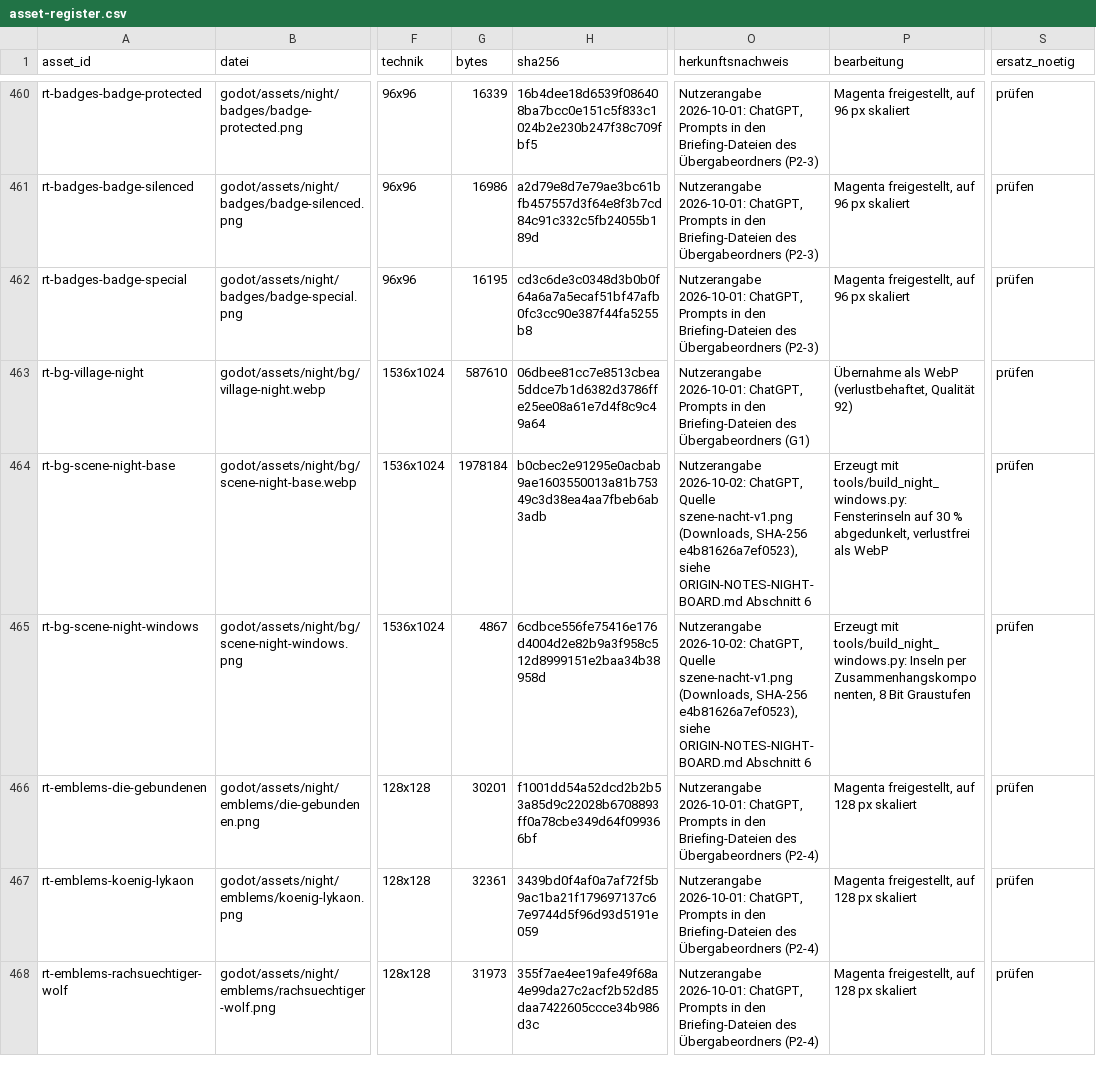
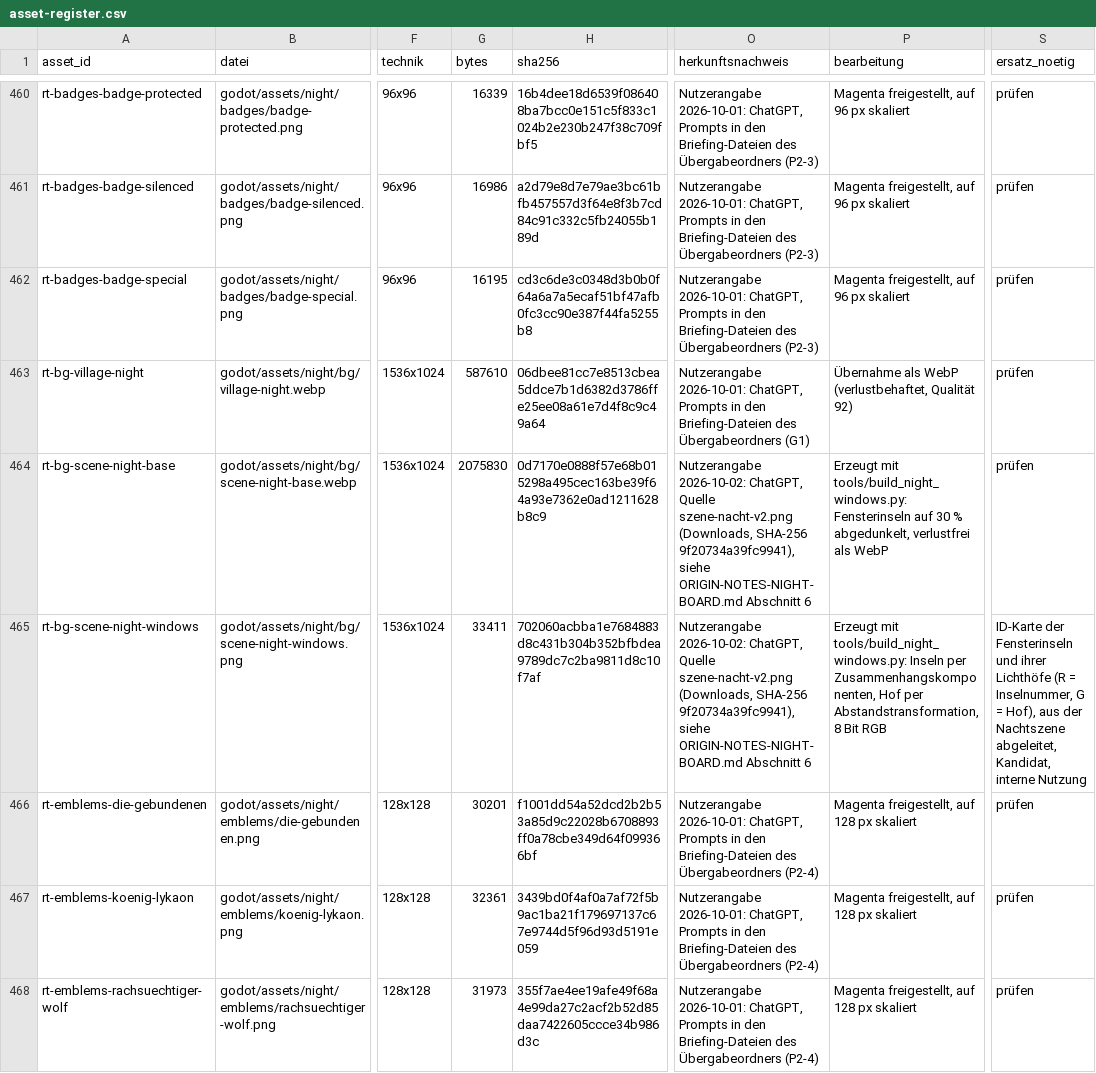
Before and after one commit to xhaviourshop-sketch/Grimmhain-Revolution, a CSV file: docs/masterplan/asset-register.csv, drawn as a sheet; only a part is shown, gaps mark what is left out; the diff names each change by its address in the sheet, - before the commit and + after, or states it on an @@ line.

```diff
--- a/docs/masterplan/asset-register.csv
+++ b/docs/masterplan/asset-register.csv
-G464 (bytes): 1978184
+G464 (bytes): 2075830
-H464 (sha256): b0cbec2e91295e0acbab9ae1603550013a81b75349c3d38ea4aa7fbeb6ab3adb
+H464 (sha256): 0d7170e0888f57e68b015298a495cec163be39f64a93e7362e0ad1211628b8c9
-O464:O465 (herkunftsnachweis): …ChatGPT, Quelle szene-nacht-v1.png (Downloads, SHA-256 e4b81626a7ef0523), siehe ORIGIN-NOTES-NIGHT-BOARD.md…
+O464:O465 (herkunftsnachweis): …ChatGPT, Quelle szene-nacht-v2.png (Downloads, SHA-256 9f20734a39fc9941), siehe ORIGIN-NOTES-NIGHT-BOARD.md…
-G465 (bytes): 4867
+G465 (bytes): 33411
-H465 (sha256): 6cdbce556fe75416e176d4004d2e82b9a3f958c512d8999151e2baa34b38958d
+H465 (sha256): 702060acbba1e7684883d8c431b304b352bfbdea9789dc7c2ba9811d8c10f7af
-P465 (bearbeitung): …per Zusammenhangskomponenten, 8 Bit Graustufen
+P465 (bearbeitung): …per Zusammenhangskomponenten, Hof per Abstandstransformation, 8 Bit RGB
-S465 (ersatz_noetig): prüfen
+S465 (ersatz_noetig): ID-Karte der Fensterinseln und ihrer Lichthöfe (R = Inselnummer, G = Hof), aus der Nachtszene abgeleitet, Kandidat, interne Nutzung
```
Also changed, not shown: 9 other files.
